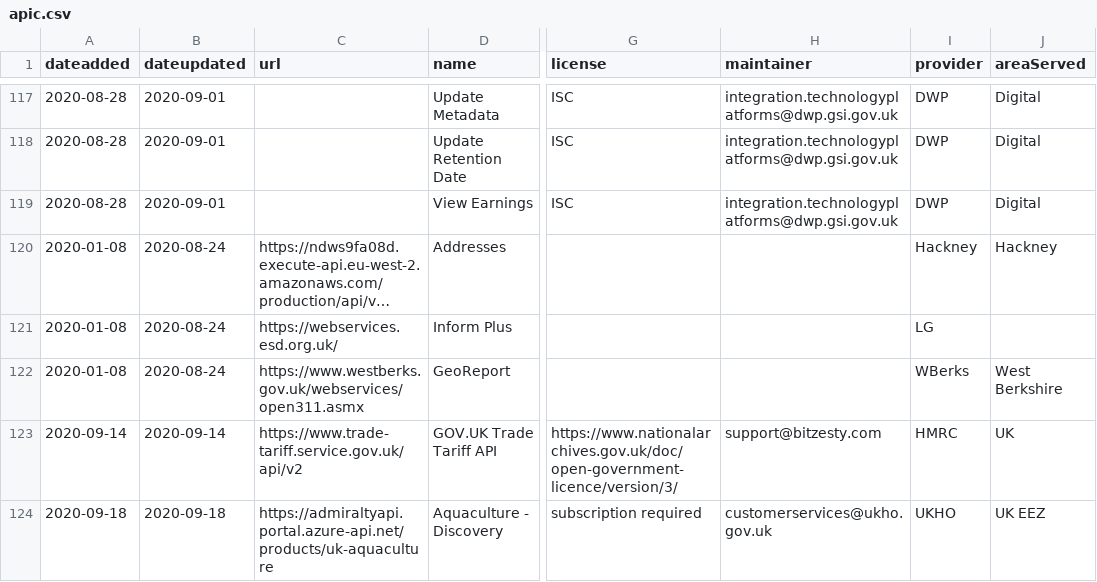
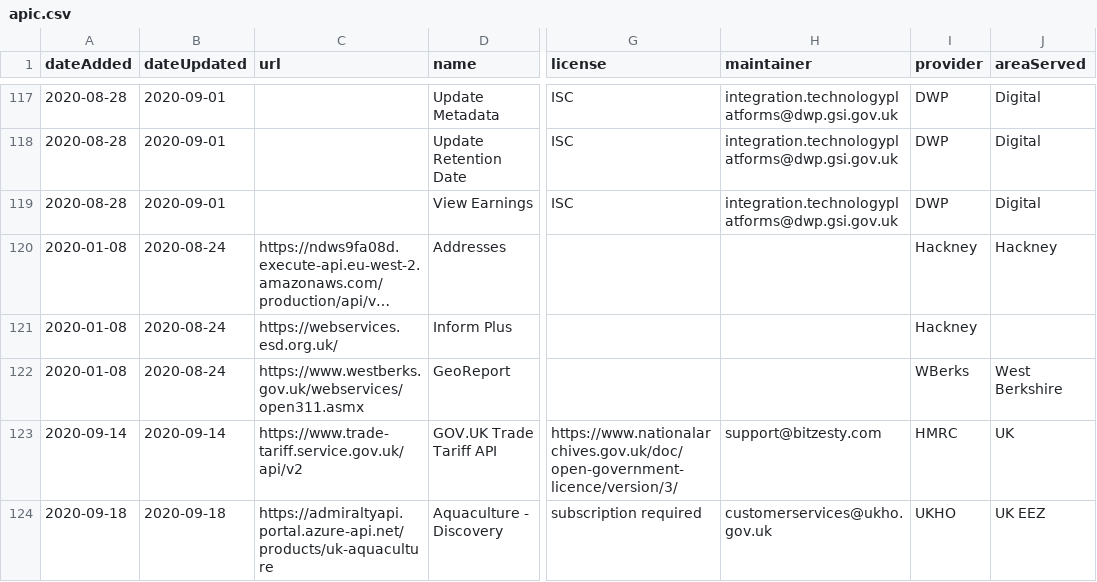
Before and after one commit to co-cddo/api-catalogue, a CSV file: data/inputs/apic.csv, drawn as a sheet; only a part is shown, gaps mark what is left out; long unchanged cells end in …; the diff names each change by its address in the sheet, - before the commit and + after, or states it on an @@ line.

Commit message:
Dynamically generate pages from CSV data
Organisation index & API detail pages are now generated from a CSV
file, using Middleman's proxy feature for dynamic pages:

https://middlemanapp.com/advanced/dynamic-pages/

```diff
--- a/data/inputs/apic.csv
+++ b/data/inputs/apic.csv
-A1: dateadded
+A1: dateAdded
-B1: dateupdated
+B1: dateUpdated
-I121 (provider): LG
+I121 (provider): Hackney
```
Also changed, not shown: 8 other files.
